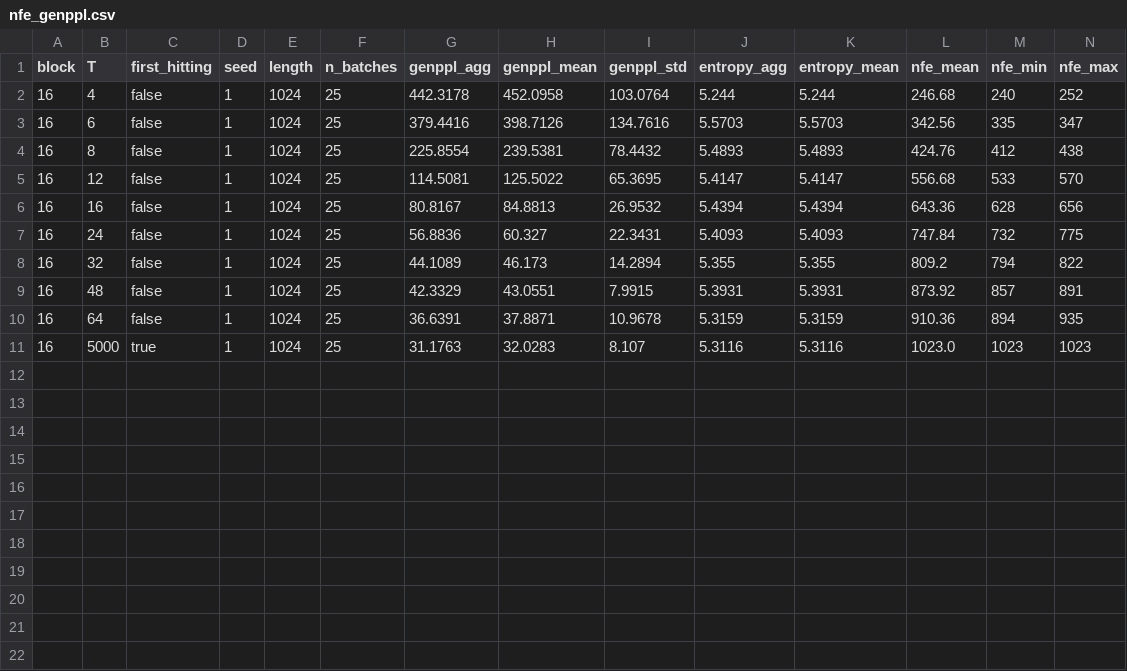
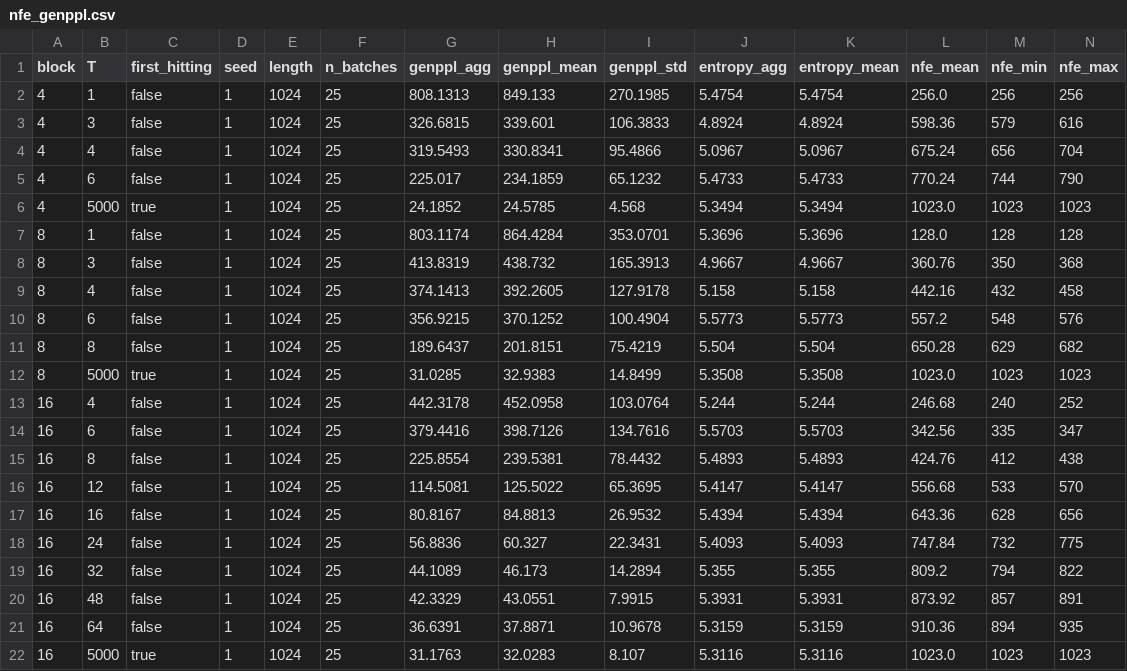
Before and after one commit to BrutalCaeser/block-diffusion-pareto, a CSV file: results/nfe_genppl.csv, drawn as a sheet; only a part is shown; rows hold the shown columns only; the diff names each change by its address in the sheet, - before the commit and + after, or states it on an @@ line.

```diff
--- a/results/nfe_genppl.csv
+++ b/results/nfe_genppl.csv
+row 2: 4 | 1 | false | 1 | 1024 | 25 | 808.1313 | 849.133 | 270.1985 | 5.4754 | 5.4754 | 256.0 | 256 | 256
+row 3: 4 | 3 | false | 1 | 1024 | 25 | 326.6815 | 339.601 | 106.3833 | 4.8924 | 4.8924 | 598.36 | 579 | 616
+row 4: 4 | 4 | false | 1 | 1024 | 25 | 319.5493 | 330.8341 | 95.4866 | 5.0967 | 5.0967 | 675.24 | 656 | 704
+row 5: 4 | 6 | false | 1 | 1024 | 25 | 225.017 | 234.1859 | 65.1232 | 5.4733 | 5.4733 | 770.24 | 744 | 790
+row 6: 4 | 5000 | true | 1 | 1024 | 25 | 24.1852 | 24.5785 | 4.568 | 5.3494 | 5.3494 | 1023.0 | 1023 | 1023
+row 7: 8 | 1 | false | 1 | 1024 | 25 | 803.1174 | 864.4284 | 353.0701 | 5.3696 | 5.3696 | 128.0 | 128 | 128
+row 8: 8 | 3 | false | 1 | 1024 | 25 | 413.8319 | 438.732 | 165.3913 | 4.9667 | 4.9667 | 360.76 | 350 | 368
+row 9: 8 | 4 | false | 1 | 1024 | 25 | 374.1413 | 392.2605 | 127.9178 | 5.158 | 5.158 | 442.16 | 432 | 458
+row 10: 8 | 6 | false | 1 | 1024 | 25 | 356.9215 | 370.1252 | 100.4904 | 5.5773 | 5.5773 | 557.2 | 548 | 576
+row 11: 8 | 8 | false | 1 | 1024 | 25 | 189.6437 | 201.8151 | 75.4219 | 5.504 | 5.504 | 650.28 | 629 | 682
+row 12: 8 | 5000 | true | 1 | 1024 | 25 | 31.0285 | 32.9383 | 14.8499 | 5.3508 | 5.3508 | 1023.0 | 1023 | 1023
```
Also changed, not shown: 4 other files.
